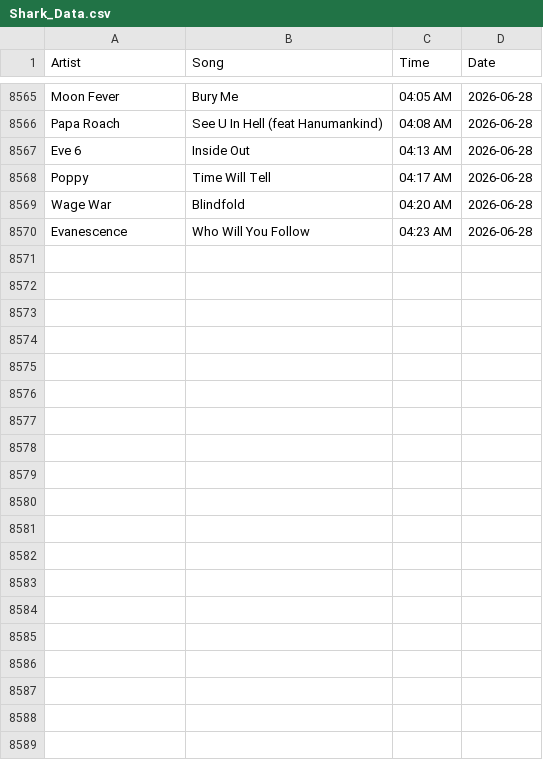
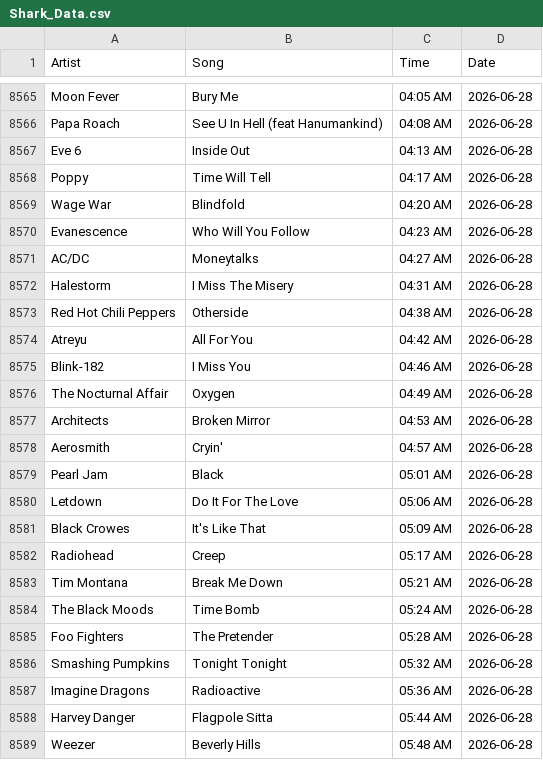
Before and after one commit to PeytonJStrack/WWSK-Song-Analysis-And-Dashboard, a CSV file: data/Shark_Data.csv, drawn as a sheet; only a part is shown, gaps mark what is left out; the diff covers the shown part only.

```diff
--- a/data/Shark_Data.csv
+++ b/data/Shark_Data.csv
@@ -8570 +8570,20 @@ Wage War,Blindfold,04:20 AM,2026-06-28
 Evanescence,Who Will You Follow,04:23 AM,2026-06-28
+AC/DC,Moneytalks,04:27 AM,2026-06-28
+Halestorm,I Miss The Misery,04:31 AM,2026-06-28
+Red Hot Chili Peppers,Otherside,04:38 AM,2026-06-28
+Atreyu,All For You,04:42 AM,2026-06-28
+Blink-182,I Miss You,04:46 AM,2026-06-28
+The Nocturnal Affair,Oxygen,04:49 AM,2026-06-28
+Architects,Broken Mirror,04:53 AM,2026-06-28
+Aerosmith,Cryin',04:57 AM,2026-06-28
+Pearl Jam,Black,05:01 AM,2026-06-28
+Letdown,Do It For The Love,05:06 AM,2026-06-28
+Black Crowes,It's Like That,05:09 AM,2026-06-28
+Radiohead,Creep,05:17 AM,2026-06-28
+Tim Montana,Break Me Down,05:21 AM,2026-06-28
+The Black Moods,Time Bomb,05:24 AM,2026-06-28
+Foo Fighters,The Pretender,05:28 AM,2026-06-28
+Smashing Pumpkins,Tonight Tonight,05:32 AM,2026-06-28
+Imagine Dragons,Radioactive,05:36 AM,2026-06-28
+Harvey Danger,Flagpole Sitta,05:44 AM,2026-06-28
+Weezer,Beverly Hills,05:48 AM,2026-06-28
```
Also changed, not shown: 14 added rows elsewhere in this file.
